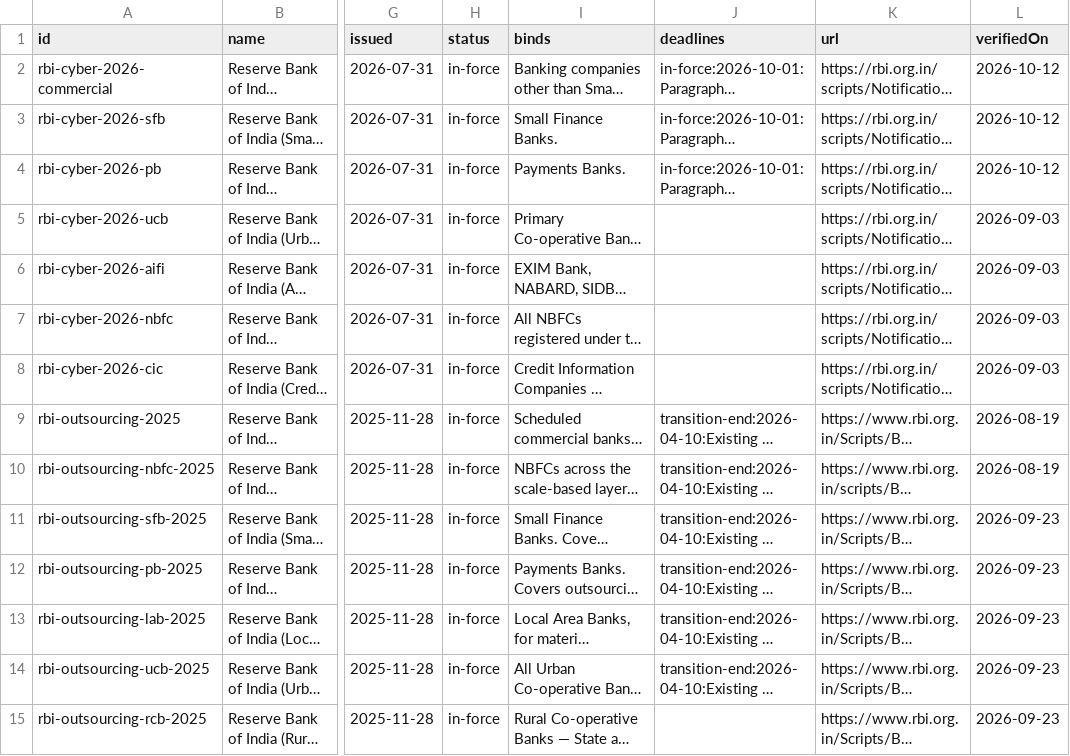
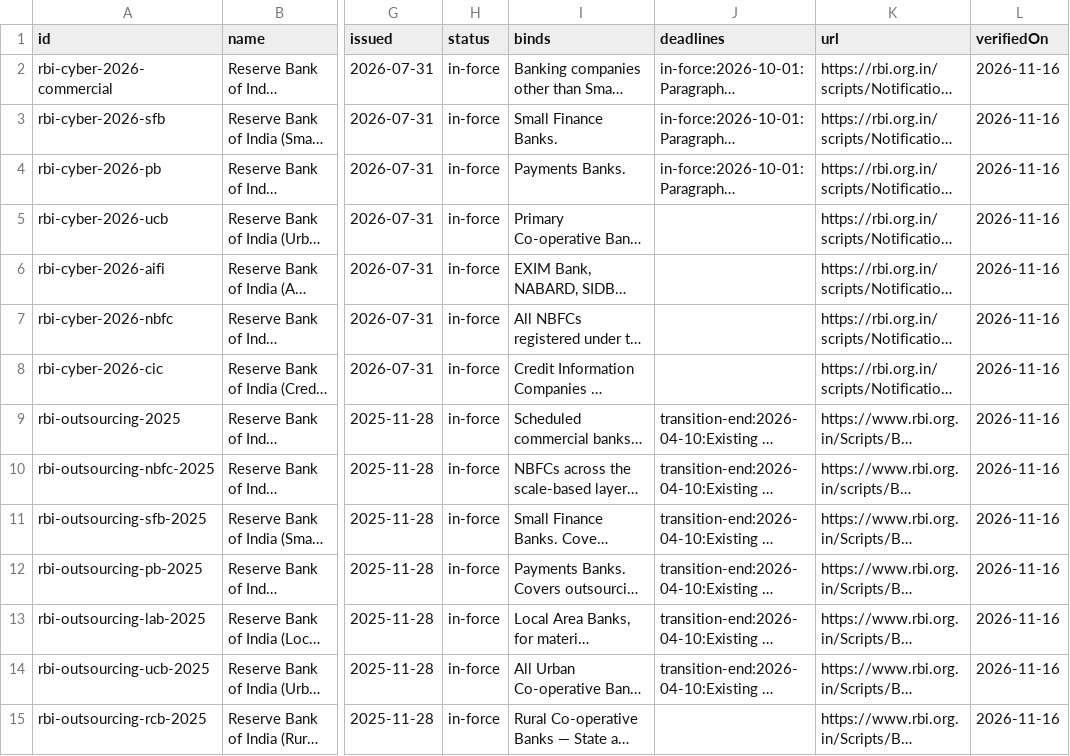
Before and after one commit to nimitt-IN/india-cyber-regulations, a CSV file: india-cyber-regulations.csv, drawn as a sheet; only a part is shown, gaps mark what is left out; long unchanged cells end in …; the diff covers the shown part only; the diff names each change by its address in the sheet, - before the commit and + after, or states it on an @@ line.

Commit message:
Register update — 37 instruments, verified from 2026-11-16

```diff
--- a/india-cyber-regulations.csv
+++ b/india-cyber-regulations.csv
-L2:L4 (verifiedOn): 2026-10-12
+L2:L4 (verifiedOn): 2026-11-16
-L5:L8 (verifiedOn): 2026-09-03
+L5:L8 (verifiedOn): 2026-11-16
-L9:L10 (verifiedOn): 2026-08-19
+L9:L10 (verifiedOn): 2026-11-16
-L11:L15 (verifiedOn): 2026-09-23
+L11:L15 (verifiedOn): 2026-11-16
```
Also changed, not shown: 24 edited cells elsewhere in this file, 4 other files.
